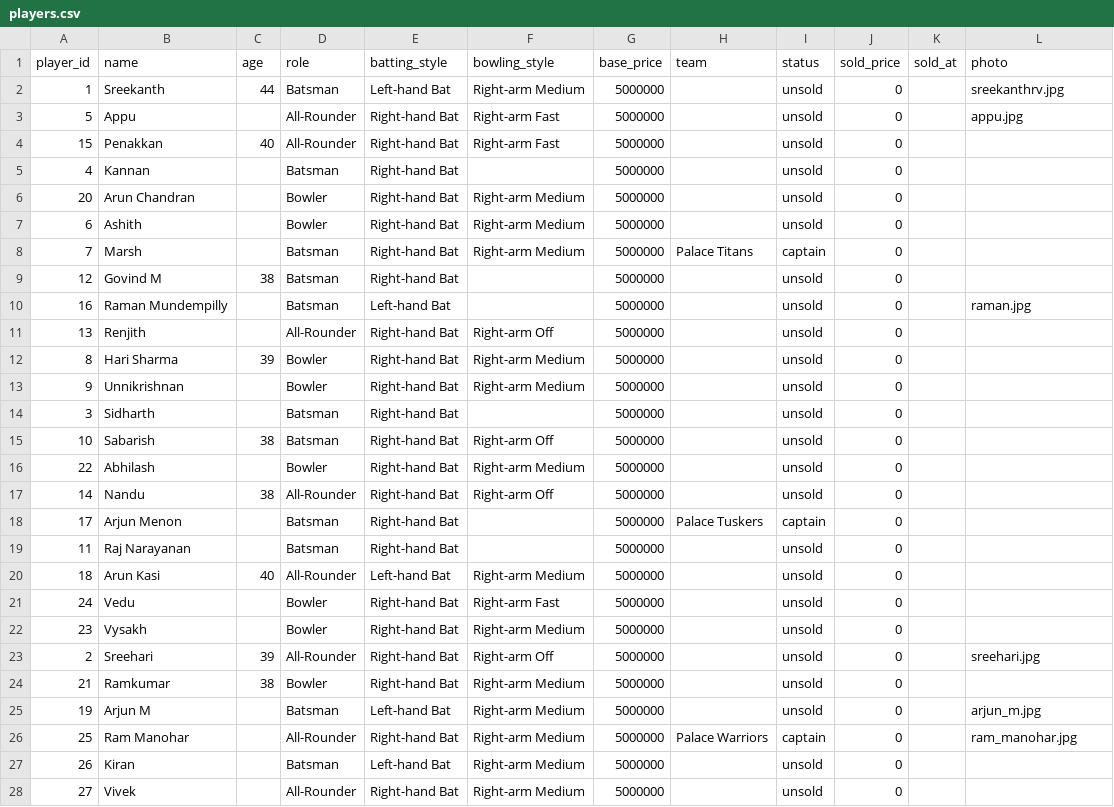
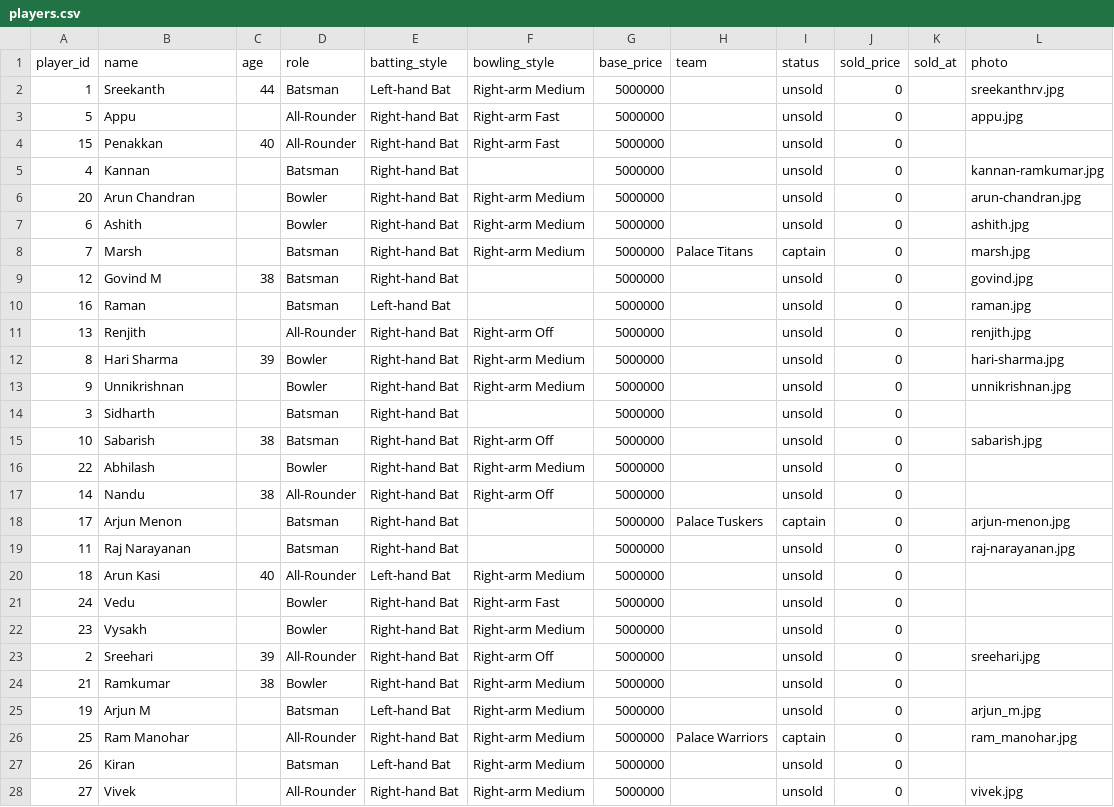
Before and after one commit to sreeharimv/auction-platform, a CSV file: players.csv, drawn as a sheet.

Commit message:
feat: SSE live updates + quick bid buttons; sequential re-round for unsold; results hide sold-at for public; player/team card downloads with improved circular crop; layout/styling updates; data/assets refresh

```diff
--- a/players.csv
+++ b/players.csv
@@ -4,17 +4,17 @@ player_id,name,age,role,batting_style,bowling_style,base_price,team,status,sold_
 15,Penakkan,40,All-Rounder,Right-hand Bat,Right-arm Fast,5000000,,unsold,0,,
-4,Kannan,,Batsman,Right-hand Bat,,5000000,,unsold,0,,
-20,Arun Chandran,,Bowler,Right-hand Bat,Right-arm Medium,5000000,,unsold,0,,
-6,Ashith,,Bowler,Right-hand Bat,Right-arm Medium,5000000,,unsold,0,,
-7,Marsh,,Batsman,Right-hand Bat,Right-arm Medium,5000000,Palace Titans,captain,0,,
-12,Govind M,38,Batsman,Right-hand Bat,,5000000,,unsold,0,,
-16,Raman Mundempilly,,Batsman,Left-hand Bat,,5000000,,unsold,0,,raman.jpg
-13,Renjith,,All-Rounder,Right-hand Bat,Right-arm Off,5000000,,unsold,0,,
-8,Hari Sharma,39,Bowler,Right-hand Bat,Right-arm Medium,5000000,,unsold,0,,
-9,Unnikrishnan,,Bowler,Right-hand Bat,Right-arm Medium,5000000,,unsold,0,,
+4,Kannan,,Batsman,Right-hand Bat,,5000000,,unsold,0,,kannan-ramkumar.jpg
+20,Arun Chandran,,Bowler,Right-hand Bat,Right-arm Medium,5000000,,unsold,0,,arun-chandran.jpg
+6,Ashith,,Bowler,Right-hand Bat,Right-arm Medium,5000000,,unsold,0,,ashith.jpg
+7,Marsh,,Batsman,Right-hand Bat,Right-arm Medium,5000000,Palace Titans,captain,0,,marsh.jpg
+12,Govind M,38,Batsman,Right-hand Bat,,5000000,,unsold,0,,govind.jpg
+16,Raman,,Batsman,Left-hand Bat,,5000000,,unsold,0,,raman.jpg
+13,Renjith,,All-Rounder,Right-hand Bat,Right-arm Off,5000000,,unsold,0,,renjith.jpg
+8,Hari Sharma,39,Bowler,Right-hand Bat,Right-arm Medium,5000000,,unsold,0,,hari-sharma.jpg
+9,Unnikrishnan,,Bowler,Right-hand Bat,Right-arm Medium,5000000,,unsold,0,,unnikrishnan.jpg
 3,Sidharth,,Batsman,Right-hand Bat,,5000000,,unsold,0,,
-10,Sabarish,38,Batsman,Right-hand Bat,Right-arm Off,5000000,,unsold,0,,
+10,Sabarish,38,Batsman,Right-hand Bat,Right-arm Off,5000000,,unsold,0,,sabarish.jpg
 22,Abhilash,,Bowler,Right-hand Bat,Right-arm Medium,5000000,,unsold,0,,
 14,Nandu,38,All-Rounder,Right-hand Bat,Right-arm Off,5000000,,unsold,0,,
-17,Arjun Menon,,Batsman,Right-hand Bat,,5000000,Palace Tuskers,captain,0,,
-11,Raj Narayanan,,Batsman,Right-hand Bat,,5000000,,unsold,0,,
+17,Arjun Menon,,Batsman,Right-hand Bat,,5000000,Palace Tuskers,captain,0,,arjun-menon.jpg
+11,Raj Narayanan,,Batsman,Right-hand Bat,,5000000,,unsold,0,,raj-narayanan.jpg
 18,Arun Kasi,40,All-Rounder,Left-hand Bat,Right-arm Medium,5000000,,unsold,0,,
@@ -27,2 +27,2 @@ player_id,name,age,role,batting_style,bowling_style,base_price,team,status,sold_
 26,Kiran,,Batsman,Left-hand Bat,Right-arm Medium,5000000,,unsold,0,,
-27,Vivek,,All-Rounder,Right-hand Bat,Right-arm Medium,5000000,,unsold,0,,
+27,Vivek,,All-Rounder,Right-hand Bat,Right-arm Medium,5000000,,unsold,0,,vivek.jpg
```
Also changed, not shown: 22 other files.
